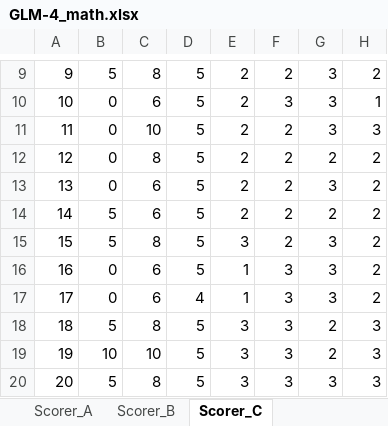
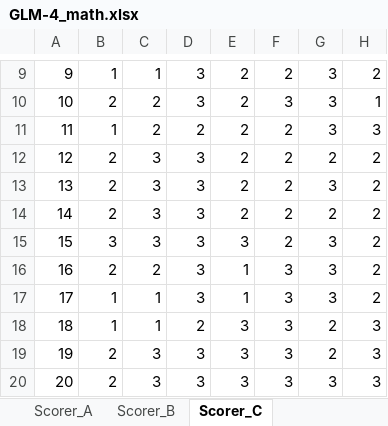
Before and after one commit to zy575/LessonPlan-Agent, an Excel workbook: code/result/consistent/math/GLM-4_math.xlsx, sheet Scorer_C, drawn as a sheet; only a part is shown, gaps mark what is left out; values as stored, in another font and other column widths than the file's, no borders; the diff covers the shown part only; the diff names each change by its address in the sheet, - before the commit and + after, or states it on an @@ line.

```diff
--- a/code/result/consistent/math/GLM-4_math.xlsx (sheet Scorer_C)
+++ b/code/result/consistent/math/GLM-4_math.xlsx (sheet Scorer_C)
-B9: 5
+B9: 1
-C9: 8
+C9: 1
-D9:D10: 5
+D9:D10: 3
-B10: 0
+B10: 2
-C10: 6
+C10: 2
-B11: 0
+B11: 1
-C11: 10
+C11: 2
-D11: 5
+D11: 2
-B12:B13: 0
+B12:B13: 2
-C12: 8
+C12: 3
-D12:D16: 5
+D12:D16: 3
-C13:C14: 6
+C13:C14: 3
-B14: 5
+B14: 2
-B15: 5
+B15: 3
-C15: 8
+C15: 3
-B16: 0
+B16: 2
-C16: 6
+C16: 2
-B17: 0
+B17: 1
-C17: 6
+C17: 1
-D17: 4
+D17: 3
-B18: 5
+B18: 1
-C18: 8
+C18: 1
-D18: 5
+D18: 2
-B19: 10
+B19: 2
-C19: 10
+C19: 3
-D19:D20: 5
+D19:D20: 3
-B20: 5
+B20: 2
-C20: 8
+C20: 3
```
Also changed, not shown: 43 edited cells and cell formats elsewhere in this sheet, sheet Scorer_B, sheet Scorer_A, code/result/consistent/chemistry/ChatGPT4prompt_chemistry.xlsx, code/result/consistent/english/ChatGPT4prompt_english.xlsx, 42 other files.
